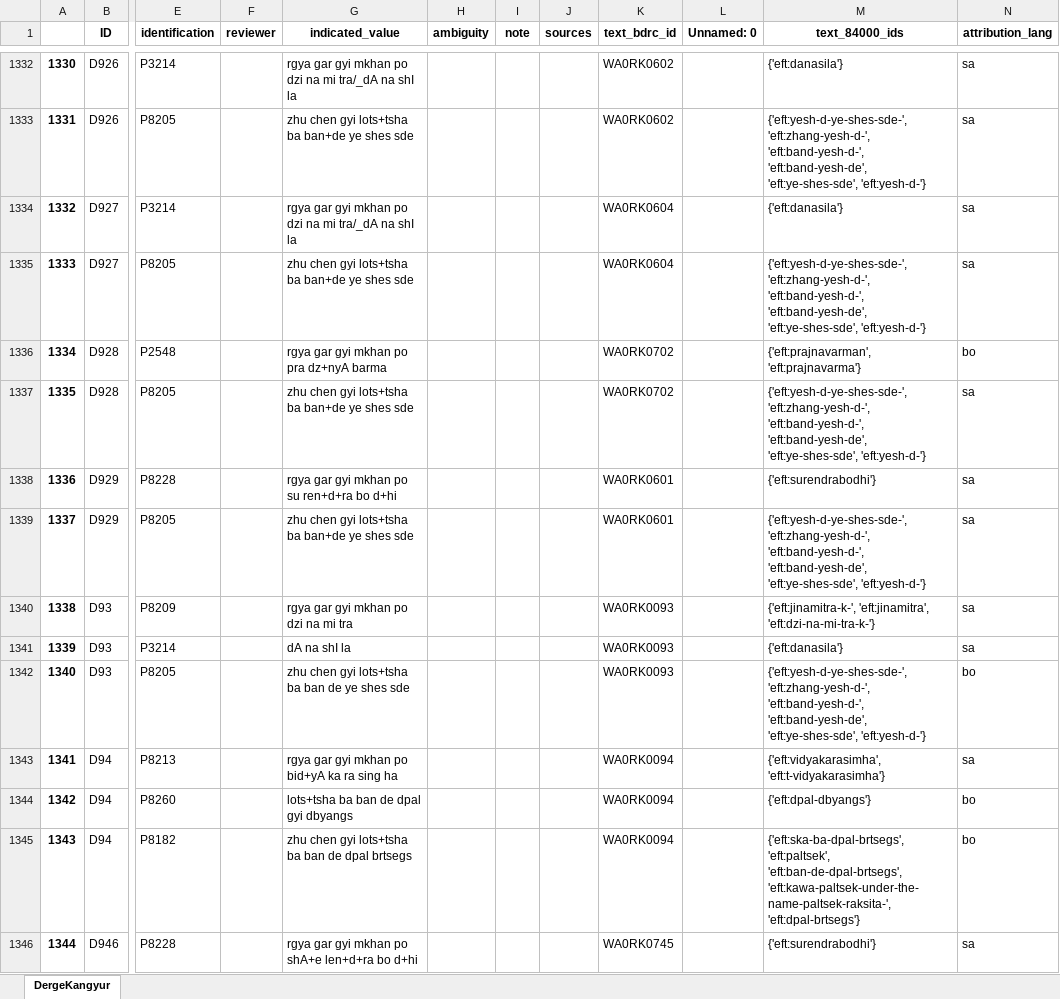
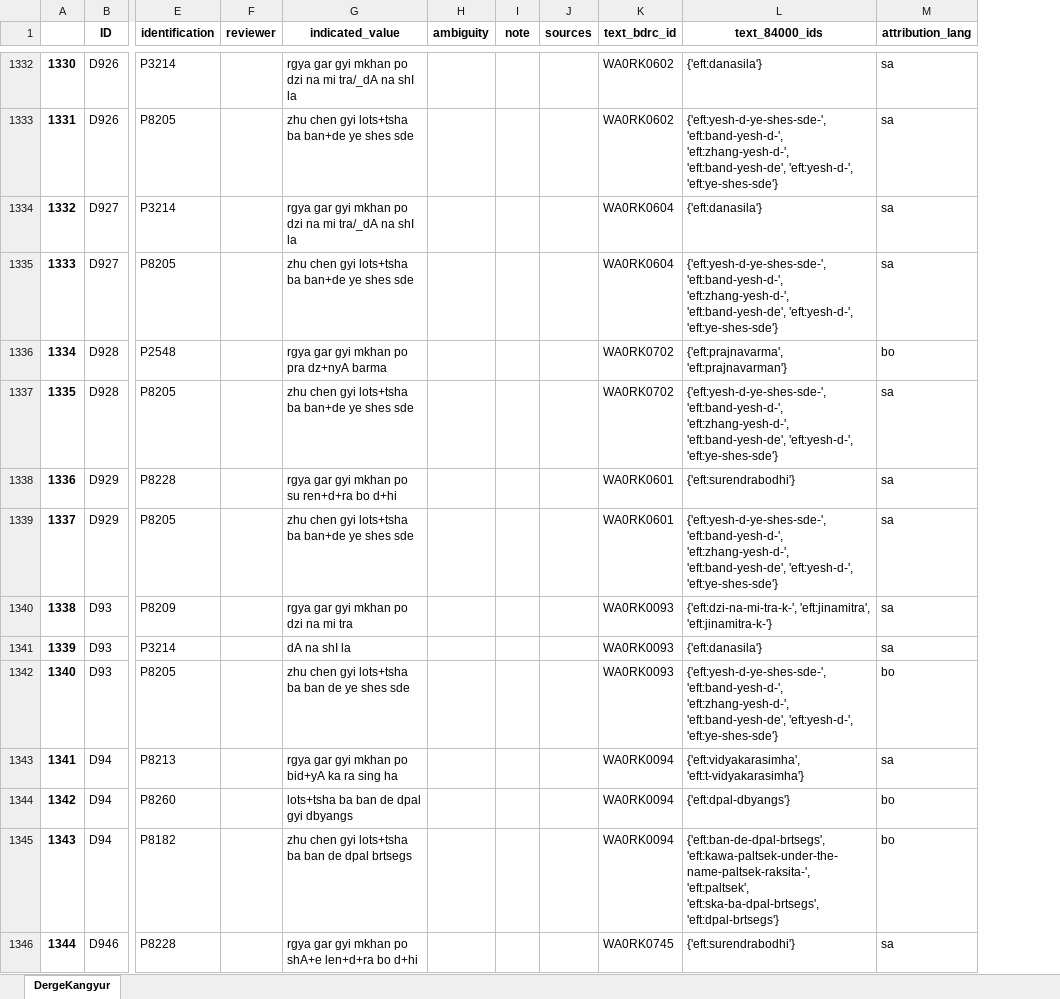
Before and after one commit to wkdewey/xml-parsing, an Excel workbook: WD_BDRC_data.xlsx, sheet DergeKangyur, drawn as a sheet; only a part is shown, gaps mark what is left out; values as stored, in another font and other column widths than the file's, no borders; removed rows and columns are numbered as before the commit, all else as after; the diff covers the shown part only; the diff names each change by its address in the sheet, - before the commit and + after, or states it on an @@ line.

```diff
--- a/WD_BDRC_data.xlsx (sheet DergeKangyur)
+++ b/WD_BDRC_data.xlsx (sheet DergeKangyur)
-column L (Unnamed: 0), empty
-L1333 (text_84000_ids): {'eft:yesh-d-ye-shes-sde-', 'eft:zhang-yesh-d-', 'eft:band-yesh-d-', 'eft:band-yesh-de', 'eft:ye-shes-sde', 'eft:yesh-d-'}
+L1333 (text_84000_ids): {'eft:yesh-d-ye-shes-sde-', 'eft:band-yesh-d-', 'eft:zhang-yesh-d-', 'eft:band-yesh-de', 'eft:yesh-d-', 'eft:ye-shes-sde'}
-L1335 (text_84000_ids): {'eft:yesh-d-ye-shes-sde-', 'eft:zhang-yesh-d-', 'eft:band-yesh-d-', 'eft:band-yesh-de', 'eft:ye-shes-sde', 'eft:yesh-d-'}
+L1335 (text_84000_ids): {'eft:yesh-d-ye-shes-sde-', 'eft:band-yesh-d-', 'eft:zhang-yesh-d-', 'eft:band-yesh-de', 'eft:yesh-d-', 'eft:ye-shes-sde'}
-L1336 (text_84000_ids): {'eft:prajnavarman', 'eft:prajnavarma'}
+L1336 (text_84000_ids): {'eft:prajnavarma', 'eft:prajnavarman'}
-L1337 (text_84000_ids): {'eft:yesh-d-ye-shes-sde-', 'eft:zhang-yesh-d-', 'eft:band-yesh-d-', 'eft:band-yesh-de', 'eft:ye-shes-sde', 'eft:yesh-d-'}
+L1337 (text_84000_ids): {'eft:yesh-d-ye-shes-sde-', 'eft:band-yesh-d-', 'eft:zhang-yesh-d-', 'eft:band-yesh-de', 'eft:yesh-d-', 'eft:ye-shes-sde'}
-L1339 (text_84000_ids): {'eft:yesh-d-ye-shes-sde-', 'eft:zhang-yesh-d-', 'eft:band-yesh-d-', 'eft:band-yesh-de', 'eft:ye-shes-sde', 'eft:yesh-d-'}
+L1339 (text_84000_ids): {'eft:yesh-d-ye-shes-sde-', 'eft:band-yesh-d-', 'eft:zhang-yesh-d-', 'eft:band-yesh-de', 'eft:yesh-d-', 'eft:ye-shes-sde'}
-L1340 (text_84000_ids): {'eft:jinamitra-k-', 'eft:jinamitra', 'eft:dzi-na-mi-tra-k-'}
+L1340 (text_84000_ids): {'eft:dzi-na-mi-tra-k-', 'eft:jinamitra', 'eft:jinamitra-k-'}
-L1342 (text_84000_ids): {'eft:yesh-d-ye-shes-sde-', 'eft:zhang-yesh-d-', 'eft:band-yesh-d-', 'eft:band-yesh-de', 'eft:ye-shes-sde', 'eft:yesh-d-'}
+L1342 (text_84000_ids): {'eft:yesh-d-ye-shes-sde-', 'eft:band-yesh-d-', 'eft:zhang-yesh-d-', 'eft:band-yesh-de', 'eft:yesh-d-', 'eft:ye-shes-sde'}
-L1345 (text_84000_ids): {'eft:ska-ba-dpal-brtsegs', 'eft:paltsek', 'eft:ban-de-dpal-brtsegs', 'eft:kawa-paltsek-under-the-name-paltsek-raksita-', 'eft:dpal-brtsegs'}
+L1345 (text_84000_ids): {'eft:ban-de-dpal-brtsegs', 'eft:kawa-paltsek-under-the-name-paltsek-raksita-', 'eft:paltsek', 'eft:ska-ba-dpal-brtsegs', 'eft:dpal-brtsegs'}
```
Also changed, not shown: 29 added rows, 658 edited cells and row numbers in column A elsewhere in this sheet, all_person_matches.xlsx, data-export/ATII - Tentative template.xlsx, 5 other files.
